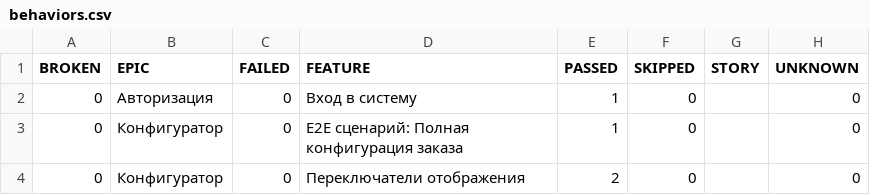
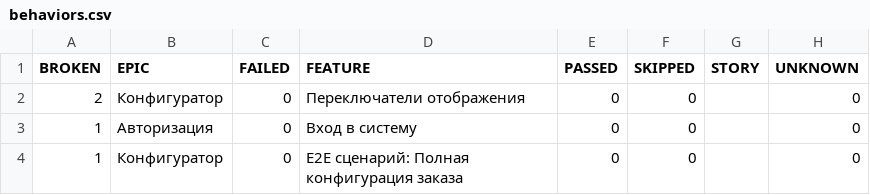
Before and after one commit to Deslowter/Playwright_python_inzhenerka, a CSV file: data/behaviors.csv, drawn as a sheet.

```diff
--- a/data/behaviors.csv
+++ b/data/behaviors.csv
@@ -1,4 +1,4 @@
 "BROKEN","EPIC","FAILED","FEATURE","PASSED","SKIPPED","STORY","UNKNOWN"
-"0","Авторизация","0","Вход в систему","1","0","","0"
-"0","Конфигуратор","0","E2E сценарий: Полная конфигурация заказа","1","0","","0"
-"0","Конфигуратор","0","Переключатели отображения","2","0","","0"
+"2","Конфигуратор","0","Переключатели отображения","0","0","","0"
+"1","Авторизация","0","Вход в систему","0","0","","0"
+"1","Конфигуратор","0","E2E сценарий: Полная конфигурация заказа","0","0","","0"
```
Also changed, not shown: data/suites.csv, 47 other files.
